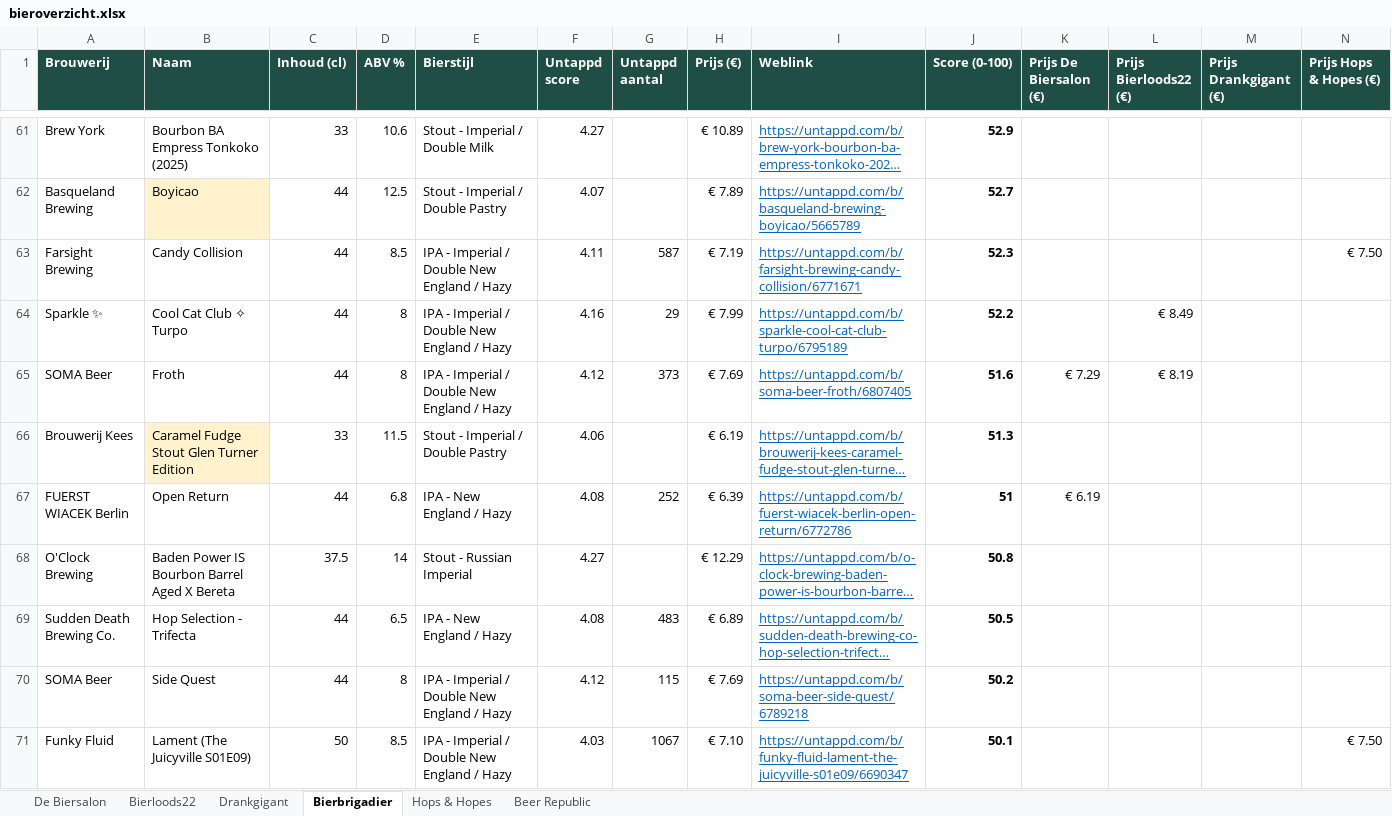
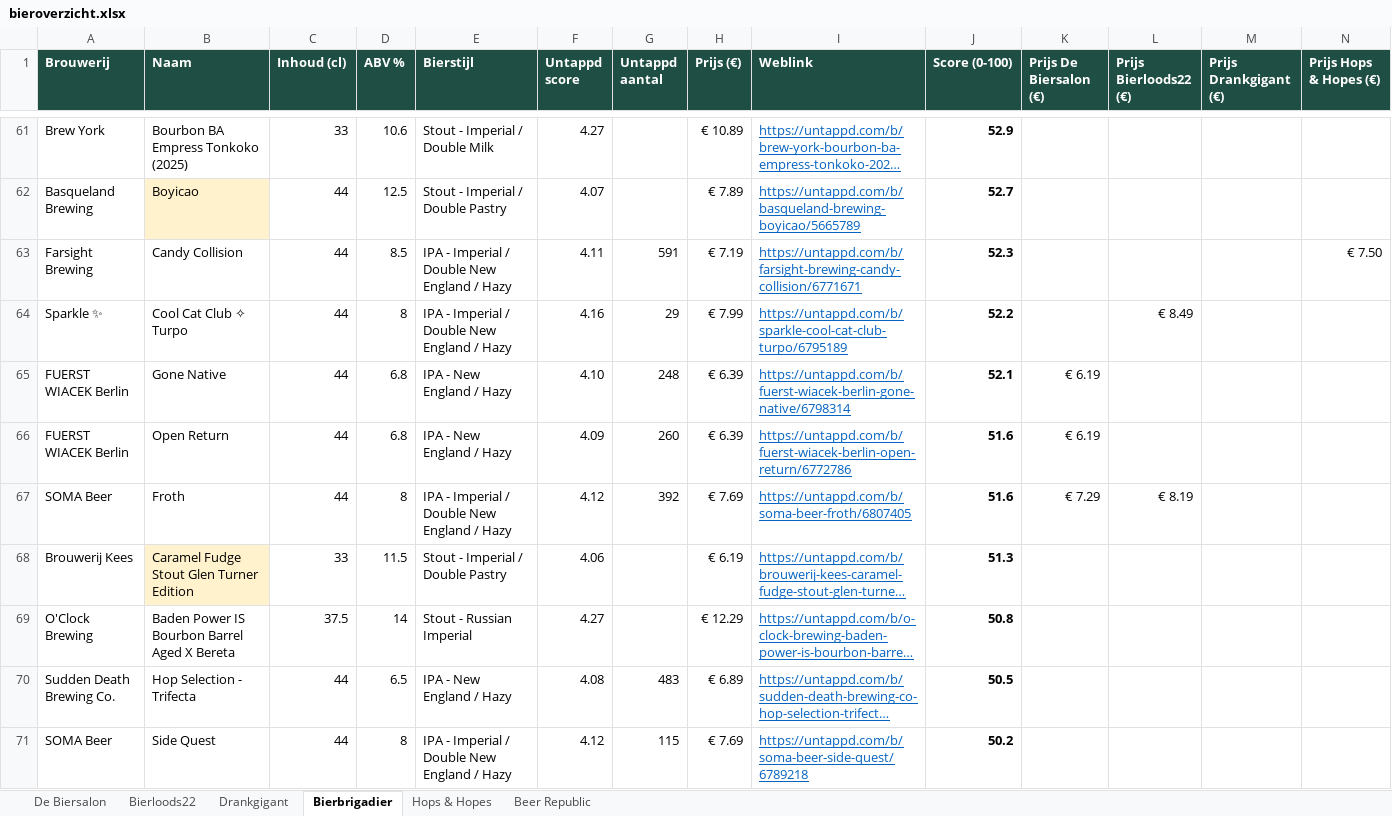
Before and after one commit to RdG-Bier/DeBierScraper, an Excel workbook: docs/bieroverzicht.xlsx, sheet Bierbrigadier, drawn as a sheet; only a part is shown, gaps mark what is left out; the shorter side is filled out with more unchanged rows; long unchanged cells end in …; values as stored, in another font and other column widths than the file's, no borders; conditional formats not drawn; removed rows and columns are numbered as before the commit, all else as after; rows hold the shown columns only; the diff covers the shown part only; the diff names each change by its address in the sheet, - before the commit and + after, or states it on an @@ line.

```diff
--- a/docs/bieroverzicht.xlsx (sheet Bierbrigadier)
+++ b/docs/bieroverzicht.xlsx (sheet Bierbrigadier)
-G63 (Untappd aantal): 587
+G63 (Untappd aantal): 591
+row 65: FUERST WIACEK Berlin | Gone Native | 44 | 6.8 | IPA - New England / Hazy | 4.10 | 248 | € 6.39 | https://untappd.com/b/fuerst-wiacek-berlin-gone-native/6798314 | 52.1 | € 6.19
+row 66: FUERST WIACEK Berlin | Open Return | 44 | 6.8 | IPA - New England / Hazy | 4.09 | 260 | € 6.39 | https://untappd.com/b/fuerst-wiacek-berlin-open-return/6772786 | 51.6 | € 6.19
-G67 (Untappd aantal): 373
+G67 (Untappd aantal): 392
-row 67: FUERST WIACEK Berlin | Open Return | 44 | 6.8 | IPA - New England / Hazy | 4.08 | 252 | € 6.39 | https://untappd.com/b/fuerst-wiacek-berlin-open-return/6772786 | 51 | € 6.19
```
Also changed, not shown: 5 added rows, 5 removed rows and 18 edited cells elsewhere in this sheet, sheet Beer Republic, sheet De Biersalon, sheet Hops & Hopes, sheet Bierloods22, 20 other files.
